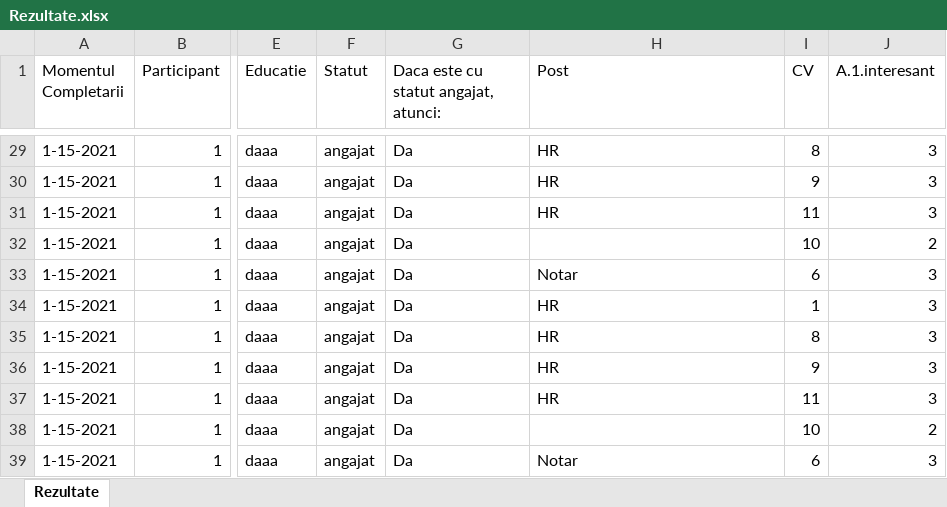
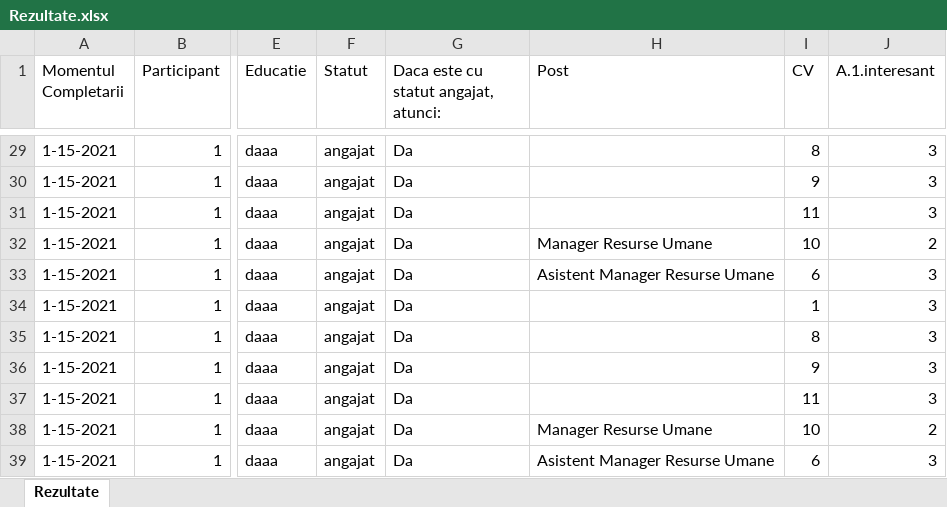
Before and after one commit to AlexandraSuciu26/ioc_final_be, an Excel workbook: Rezultate.xlsx, sheet Rezultate, drawn as a sheet; only a part is shown, gaps mark what is left out; values as stored, in another font and other column widths than the file's, no borders; the diff covers the shown part only; the diff names each change by its address in the sheet, - before the commit and + after, or states it on an @@ line.

```diff
--- a/Rezultate.xlsx (sheet Rezultate)
+++ b/Rezultate.xlsx (sheet Rezultate)
-H29:H31 (Post): HR
+H29:H31 (Post): (empty)
-H32 (Post): (empty)
+H32 (Post): Manager Resurse Umane
-H33 (Post): Notar
+H33 (Post): Asistent Manager Resurse Umane
-H34:H37 (Post): HR
+H34:H37 (Post): (empty)
-H38 (Post): (empty)
+H38 (Post): Manager Resurse Umane
-H39 (Post): Notar
+H39 (Post): Asistent Manager Resurse Umane
```
Also changed, not shown: 2 added rows, 2 removed rows and 21 edited cells elsewhere in this sheet, 1 other file.
